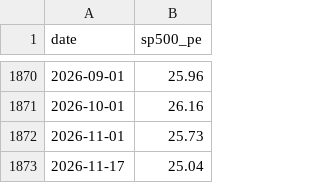
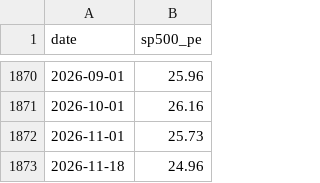
Before and after one commit to zeraray929418798/etf-compass, a CSV file: data/raw/sp500_pe_monthly.csv, drawn as a sheet; only a part is shown, gaps mark what is left out; removed rows and columns are numbered as before the commit, all else as after; the diff names each change by its address in the sheet, - before the commit and + after, or states it on an @@ line.

```diff
--- a/data/raw/sp500_pe_monthly.csv
+++ b/data/raw/sp500_pe_monthly.csv
-row 1873: 2026-11-17 | 25.04
+row 1873: 2026-11-18 | 24.96
```
Also changed, not shown: 26 other files.
